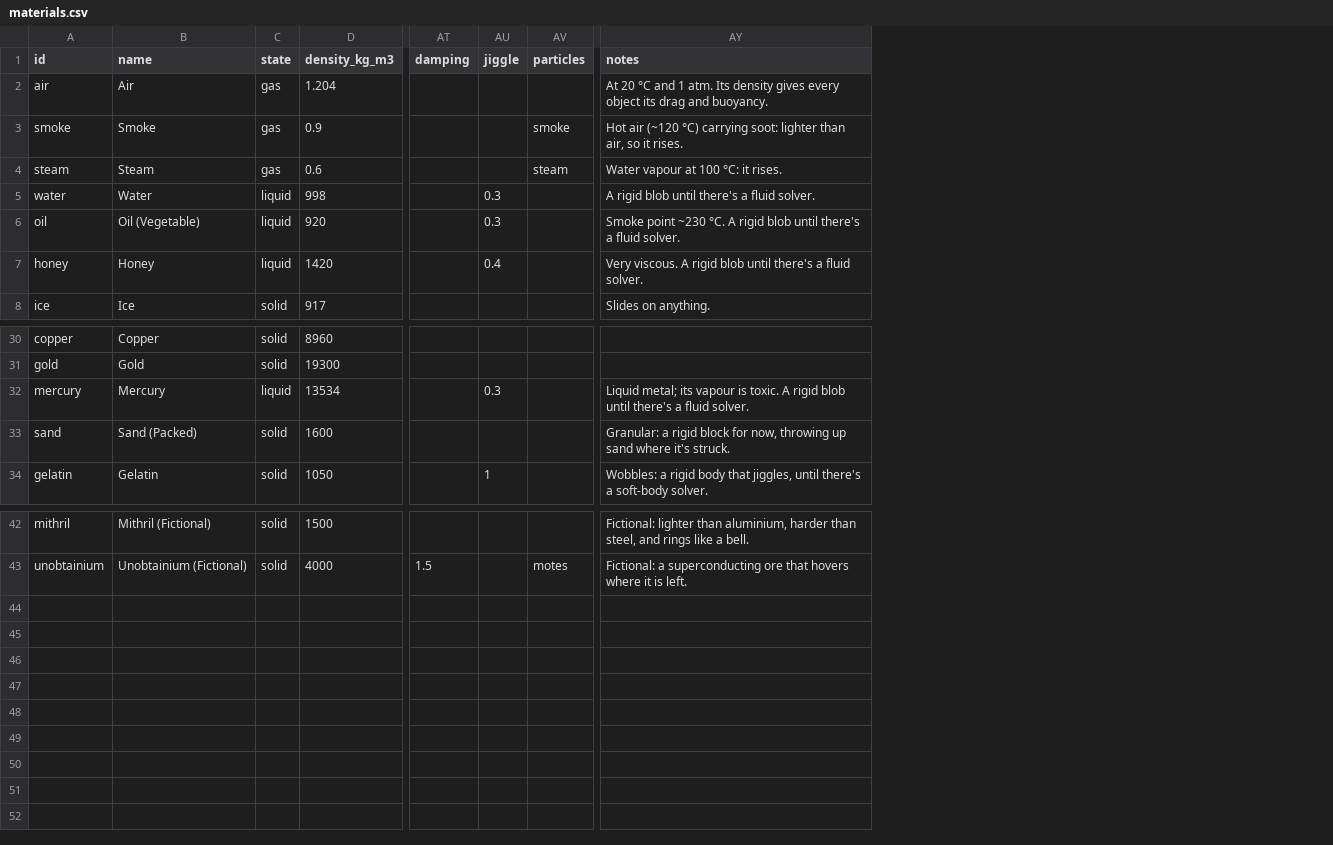
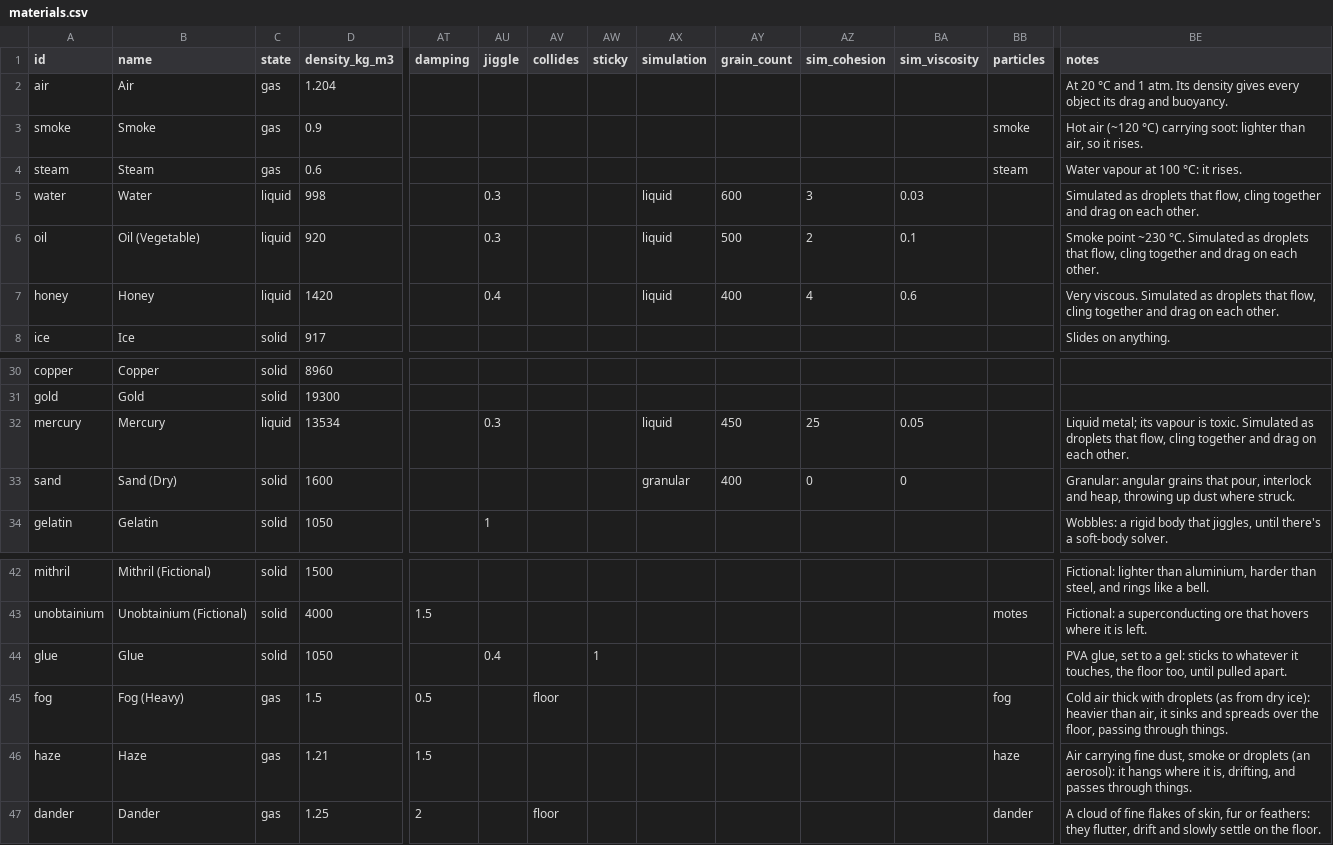
Before and after one commit to Lindblum/physics-sandbox-threejs, a CSV file: src/materials.csv, drawn as a sheet; only a part is shown, gaps mark what is left out; addresses are those after the commit; rows hold the shown columns only; the diff names each change by its address in the sheet, - before the commit and + after, or states it on an @@ line.

```diff
--- a/src/materials.csv
+++ b/src/materials.csv
+column AV (collides), empty
+column AW (sticky), empty
+column AX (simulation), rows 5-7: all liquid; rows 32-33: liquid | granular
+column AY (grain_count), rows 5-7: 600 | 500 | 400; rows 32-33: 450 | 400
+column AZ (sim_cohesion), rows 5-7: 3 | 2 | 4; rows 32-33: 25 | 0
+column BA (sim_viscosity), rows 5-7: 0.03 | 0.1 | 0.6; rows 32-33: 0.05 | 0
-BE5 (notes): A rigid blob until there's a fluid solver.
+BE5 (notes): Simulated as droplets that flow, cling together and drag on each other.
-BE6 (notes): …~230 °C. A rigid blob until there's a fluid solver.
+BE6 (notes): …~230 °C. Simulated as droplets that flow, cling together and drag on each other.
-BE7 (notes): Very viscous. A rigid blob until there's a fluid solver.
+BE7 (notes): Very viscous. Simulated as droplets that flow, cling together and drag on each other.
-BE32 (notes): …is toxic. A rigid blob until there's a fluid solver.
+BE32 (notes): …is toxic. Simulated as droplets that flow, cling together and drag on each other.
-B33 (name): Sand (Packed)
+B33 (name): Sand (Dry)
-BE33 (notes): Granular: a rigid block for now, throwing up sand where it's struck.
+BE33 (notes): Granular: angular grains that pour, interlock and heap, throwing up dust where struck.
+row 44: glue | Glue | solid | 1050 |  | 0.4 |  | 1 |  |  |  |  |  | PVA glue, set to a gel: sticks to whatever it touches, the floor too, until pulled apart.
+row 45: fog | Fog (Heavy) | gas | 1.5 | 0.5 |  | floor |  |  |  |  |  | fog | Cold air thick with droplets (as from dry ice): heavier than air, it sinks and spreads over the floor, passing through things.
+row 46: haze | Haze | gas | 1.21 | 1.5 |  |  |  |  |  |  |  | haze | Air carrying fine dust, smoke or droplets (an aerosol): it hangs where it is, drifting, and passes through things.
+row 47: dander | Dander | gas | 1.25 | 2 |  | floor |  |  |  |  |  | dander | A cloud of fine flakes of skin, fur or feathers: they flutter, drift and slowly settle on the floor.
```
Also changed, not shown: 16 other files.
